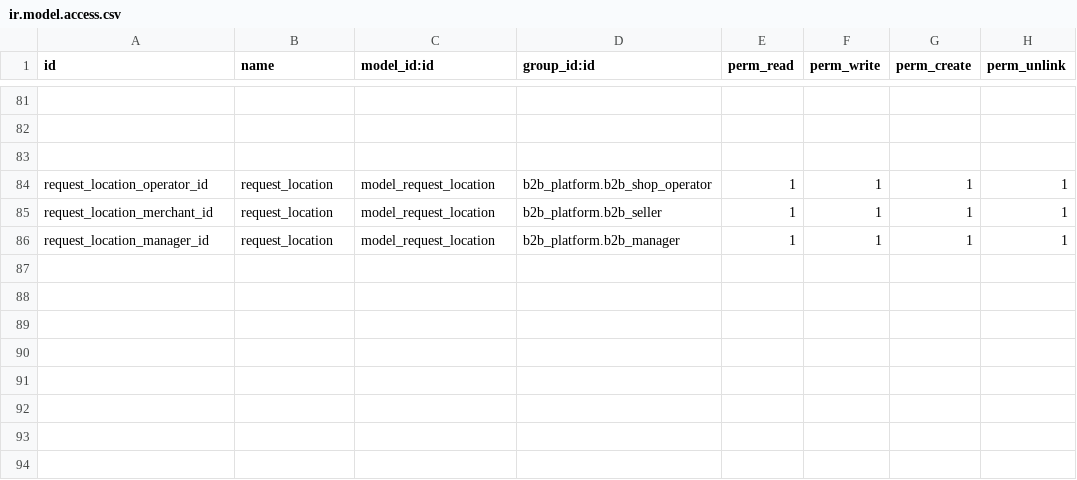
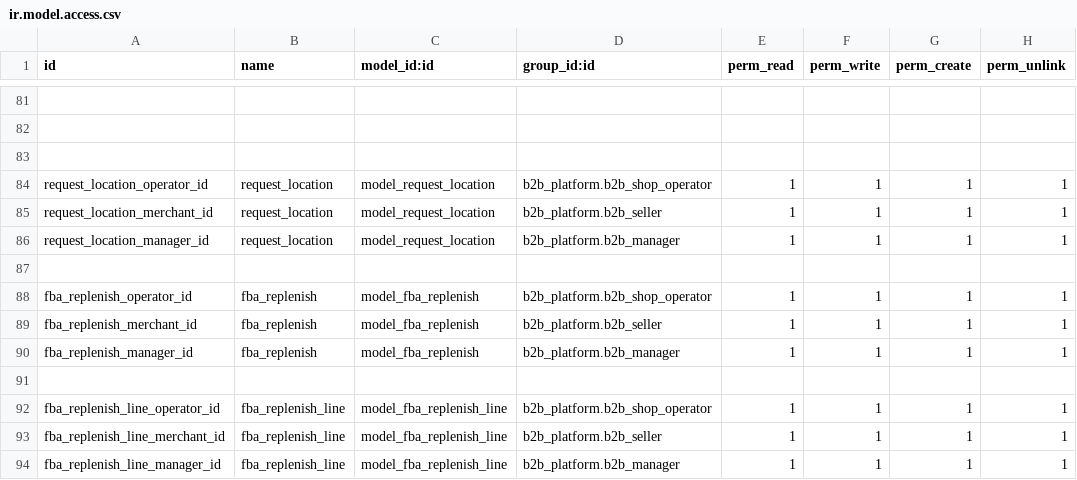
Before and after one commit to ljp1992/HZMX, a CSV file: amazon_api/security/ir.model.access.csv, drawn as a sheet; only a part is shown, gaps mark what is left out.

```diff
--- a/amazon_api/security/ir.model.access.csv
+++ b/amazon_api/security/ir.model.access.csv
@@ -86 +86,9 @@ request_location_merchant_id,request_location,model_request_location,b2b_platfor
 request_location_manager_id,request_location,model_request_location,b2b_platform.b2b_manager,1,1,1,1
+
+fba_replenish_operator_id,fba_replenish,model_fba_replenish,b2b_platform.b2b_shop_operator,1,1,1,1
+fba_replenish_merchant_id,fba_replenish,model_fba_replenish,b2b_platform.b2b_seller,1,1,1,1
+fba_replenish_manager_id,fba_replenish,model_fba_replenish,b2b_platform.b2b_manager,1,1,1,1
+
+fba_replenish_line_operator_id,fba_replenish_line,model_fba_replenish_line,b2b_platform.b2b_shop_operator,1,1,1,1
+fba_replenish_line_merchant_id,fba_replenish_line,model_fba_replenish_line,b2b_platform.b2b_seller,1,1,1,1
+fba_replenish_line_manager_id,fba_replenish_line,model_fba_replenish_line,b2b_platform.b2b_manager,1,1,1,1
```
Also changed, not shown: 18 other files.
